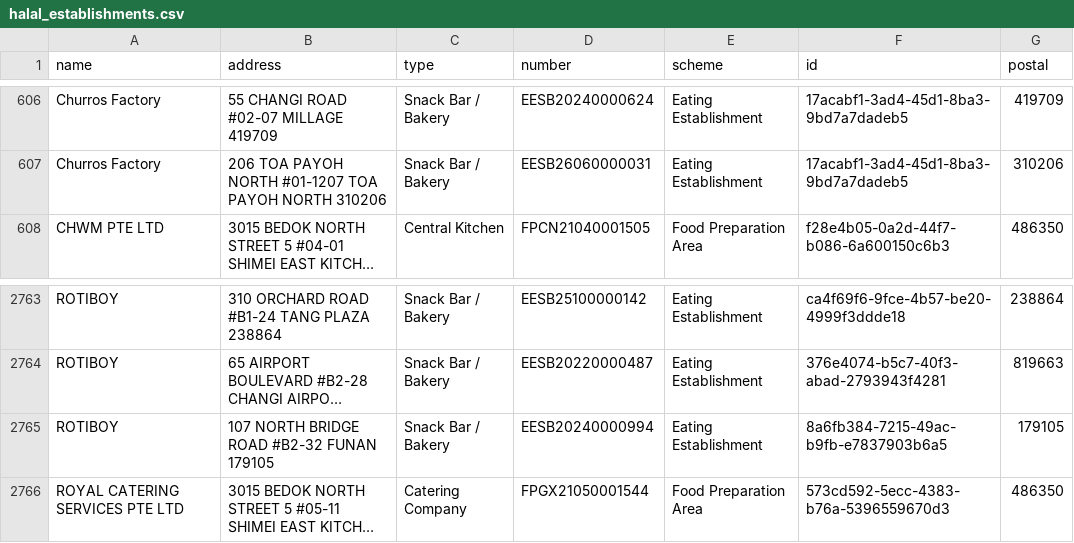
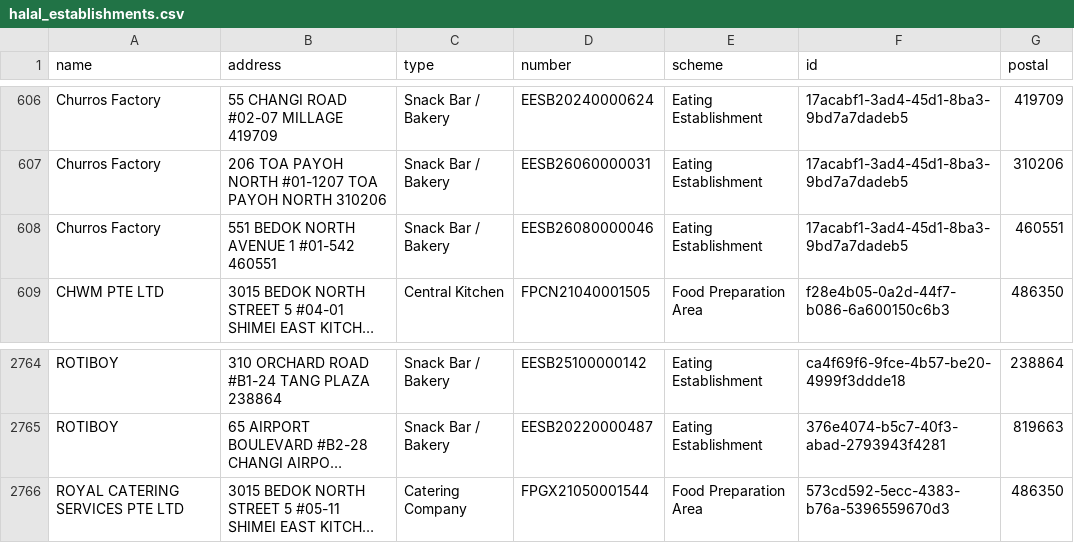
Before and after one commit to zootato/singapore-halal-establishments, a CSV file: halal_establishments.csv, drawn as a sheet; only a part is shown, gaps mark what is left out; long unchanged cells end in …; removed rows and columns are numbered as before the commit, all else as after; the diff names each change by its address in the sheet, - before the commit and + after, or states it on an @@ line.

```diff
--- a/halal_establishments.csv
+++ b/halal_establishments.csv
+row 608: Churros Factory | 551 BEDOK NORTH AVENUE 1 #01-542 460551 | Snack Bar / Bakery | EESB26080000046 | Eating Establishment | 17acabf1-3ad4-45d1-8ba3-9bd7a7dadeb5 | 460551
-row 2765: ROTIBOY | 107 NORTH BRIDGE ROAD #B2-32 FUNAN 179105 | Snack Bar / Bakery | EESB20240000994 | Eating Establishment | 8a6fb384-7215-49ac-b9fb-e7837903b6a5 | 179105
```
Also changed, not shown: 3 other files.
